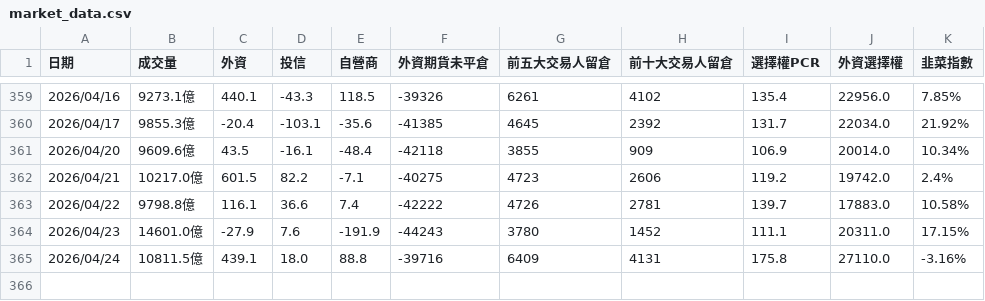
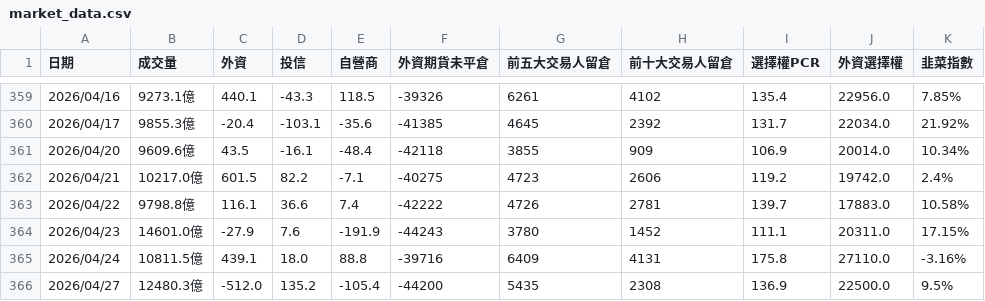
Before and after one commit to jasonihow/stock_notifier, a CSV file: market_data.csv, drawn as a sheet; only a part is shown, gaps mark what is left out; the diff names each change by its address in the sheet, - before the commit and + after, or states it on an @@ line.

```diff
--- a/market_data.csv
+++ b/market_data.csv
+row 366: 2026/04/27 | 12480.3億 | -512.0 | 135.2 | -105.4 | -44200 | 5435 | 2308 | 136.9 | 22500.0 | 9.5%
```
